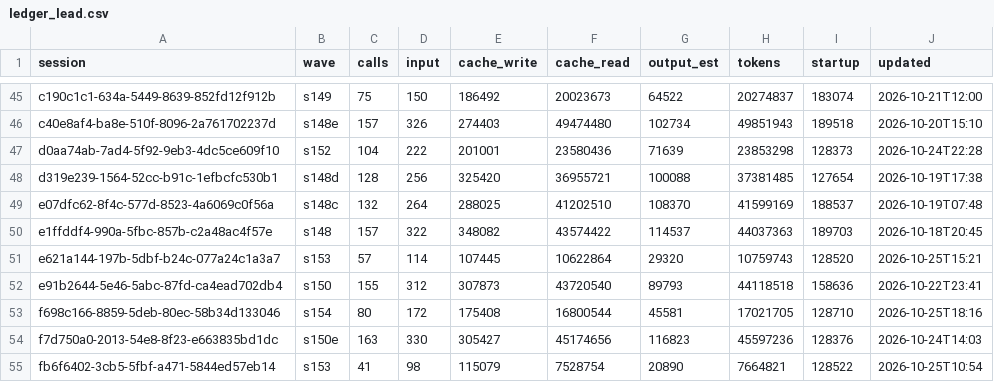
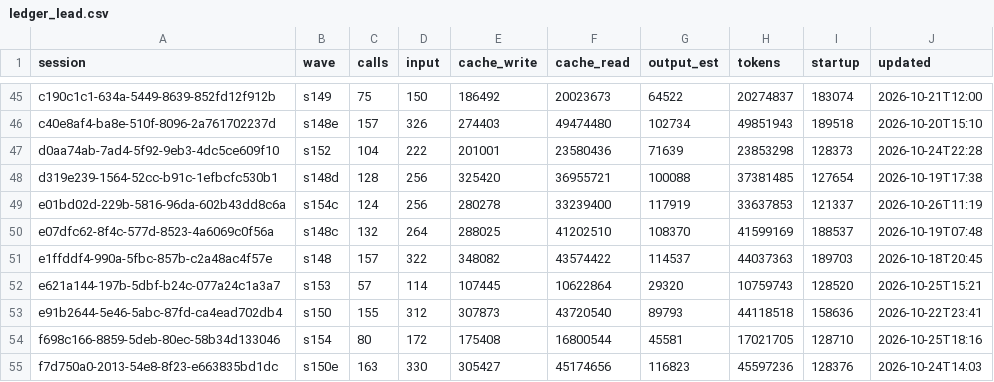
Before and after one commit to DrSaturnn/Step2Haki, a CSV file: workspace/repair/efficiency/ledger_lead.csv, drawn as a sheet; only a part is shown, gaps mark what is left out; the shorter side is filled out with more unchanged rows; the diff names each change by its address in the sheet, - before the commit and + after, or states it on an @@ line.

```diff
--- a/workspace/repair/efficiency/ledger_lead.csv
+++ b/workspace/repair/efficiency/ledger_lead.csv
+row 49: e01bd02d-229b-5816-96da-602b43dd8c6a | s154c | 124 | 256 | 280278 | 33239400 | 117919 | 33637853 | 121337 | 2026-10-26T11:19
```
Also changed, not shown: workspace/repair/efficiency/ledger_spine.csv, 4 other files.
